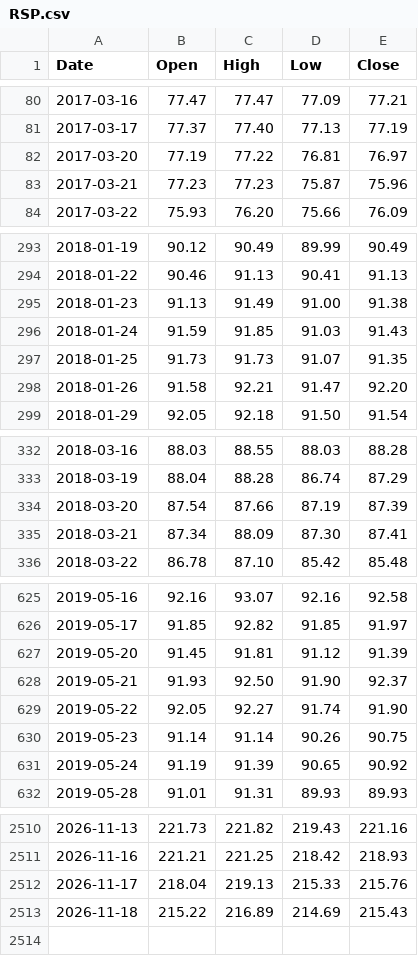
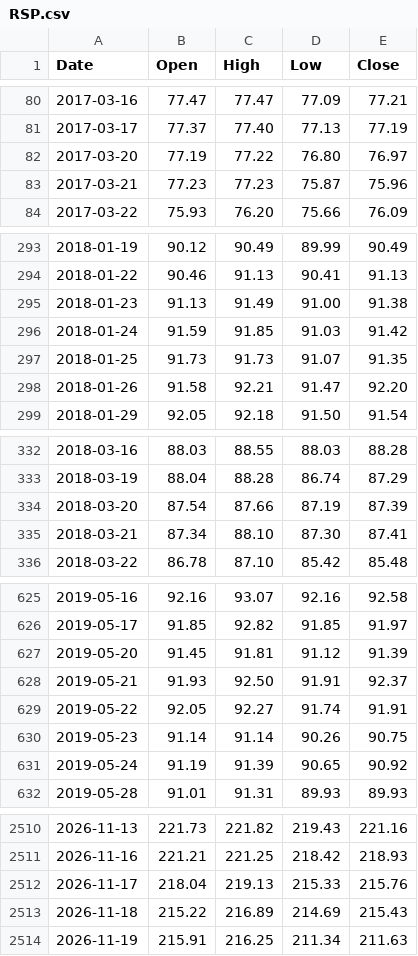
Before and after one commit to PipelineIntegrityHub/SPYPredict, a CSV file: data/RSP.csv, drawn as a sheet; only a part is shown, gaps mark what is left out; the diff covers the shown part only.

```diff
--- a/data/RSP.csv
+++ b/data/RSP.csv
@@ -81,3 +81,3 @@ Date,Open,High,Low,Close
 2017-03-17,77.37,77.40,77.13,77.19
-2017-03-20,77.19,77.22,76.81,76.97
+2017-03-20,77.19,77.22,76.80,76.97
 2017-03-21,77.23,77.23,75.87,75.96
@@ -295,3 +295,3 @@ Date,Open,High,Low,Close
 2018-01-23,91.13,91.49,91.00,91.38
-2018-01-24,91.59,91.85,91.03,91.43
+2018-01-24,91.59,91.85,91.03,91.42
 2018-01-25,91.73,91.73,91.07,91.35
@@ -334,3 +334,3 @@ Date,Open,High,Low,Close
 2018-03-20,87.54,87.66,87.19,87.39
-2018-03-21,87.34,88.09,87.30,87.41
+2018-03-21,87.34,88.10,87.30,87.41
 2018-03-22,86.78,87.10,85.42,85.48
@@ -627,4 +627,4 @@ Date,Open,High,Low,Close
 2019-05-20,91.45,91.81,91.12,91.39
-2019-05-21,91.93,92.50,91.90,92.37
-2019-05-22,92.05,92.27,91.74,91.90
+2019-05-21,91.93,92.50,91.91,92.37
+2019-05-22,92.05,92.27,91.74,91.91
 2019-05-23,91.14,91.14,90.26,90.75
@@ -2513 +2513,2 @@ Date,Open,High,Low,Close
 2026-11-18,215.22,216.89,214.69,215.43
+2026-11-19,215.91,216.25,211.34,211.63
```
Also changed, not shown: 12 edited cells elsewhere in this file, data/HYG.csv, data/IEF.csv, 6 other files.
